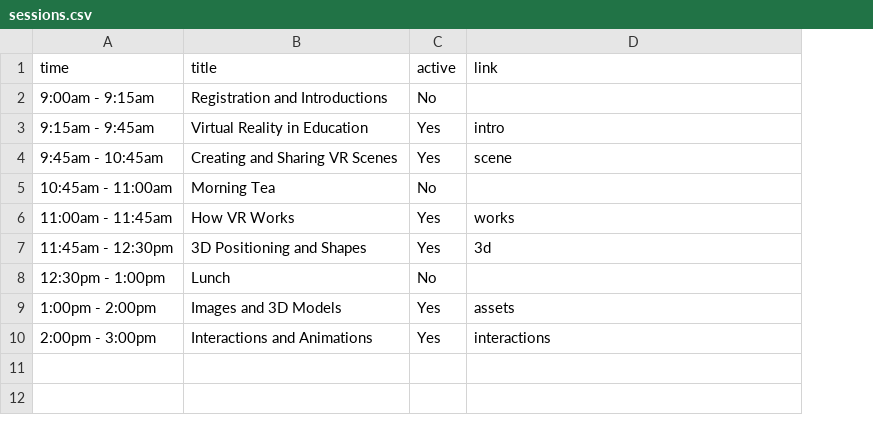
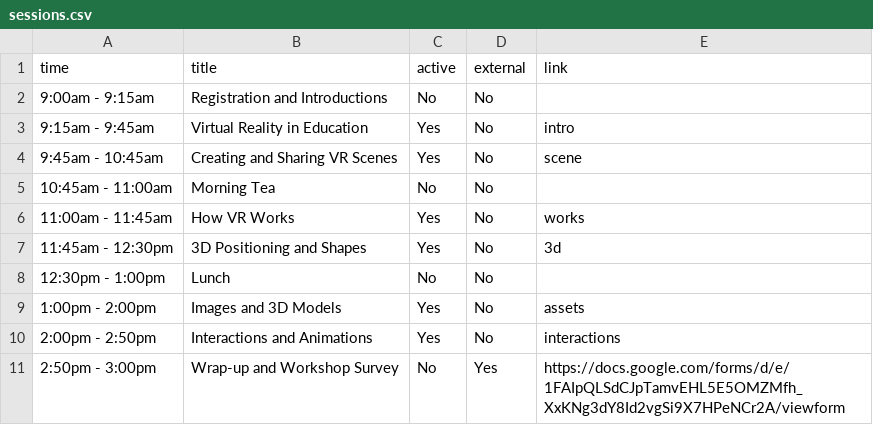
Before and after one commit to cs4s/2019, a CSV file: _data/vr/sessions.csv, drawn as a sheet; the diff names each change by its address in the sheet, - before the commit and + after, or states it on an @@ line.

Commit message:
Changes AI and VR schedules to include links to google feedback survey

```diff
--- a/_data/vr/sessions.csv
+++ b/_data/vr/sessions.csv
+column D (external), rows 2-10: all No
-A10 (time): 2:00pm - 3:00pm
+A10 (time): 2:00pm - 2:50pm
+row 11: 2:50pm - 3:00pm | Wrap-up and Workshop Survey | No | Yes | https://docs.google.com/forms/d/e/1FAIpQLSdCJpTamvEHL5E5OMZMfh_XxKNg3dY8Id2vgSi9X7HPeNCr2A/viewform
```
Also changed, not shown: _data/ai/sessions.csv, 2 other files.
